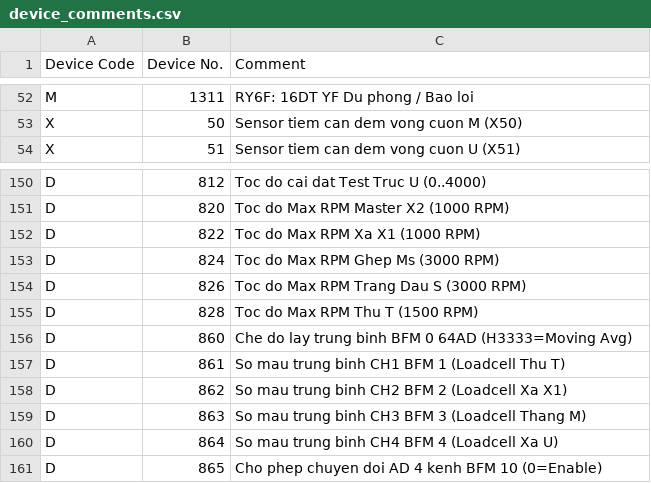
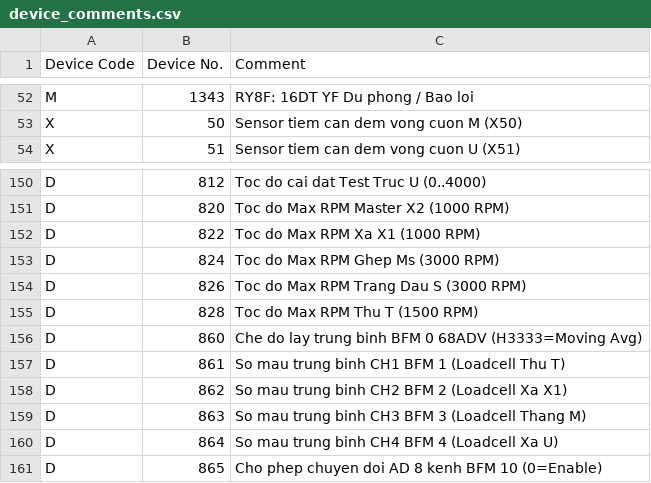
Before and after one commit to Khoavo261/GHEP-MITSU_BACKUP, a CSV file: device_comments.csv, drawn as a sheet; only a part is shown, gaps mark what is left out; the diff covers the shown part only.

```diff
--- a/device_comments.csv
+++ b/device_comments.csv
@@ -52,2 +52,2 @@
-"M","1311","RY6F: 16DT YF Du phong / Bao loi"
+"M","1343","RY8F: 16DT YF Du phong / Bao loi"
 "X","50","Sensor tiem can dem vong cuon M (X50)"
@@ -155,3 +155,3 @@
 "D","828","Toc do Max RPM Thu T (1500 RPM)"
-"D","860","Che do lay trung binh BFM 0 64AD (H3333=Moving Avg)"
+"D","860","Che do lay trung binh BFM 0 68ADV (H3333=Moving Avg)"
 "D","861","So mau trung binh CH1 BFM 1 (Loadcell Thu T)"
@@ -160,2 +160,2 @@
 "D","864","So mau trung binh CH4 BFM 4 (Loadcell Xa U)"
-"D","865","Cho phep chuyen doi AD 4 kenh BFM 10 (0=Enable)"
+"D","865","Cho phep chuyen doi AD 8 kenh BFM 10 (0=Enable)"
```
Also changed, not shown: 32 edited cells elsewhere in this file, device_comments_M.csv, device_comments_full.csv, 55 other files.
